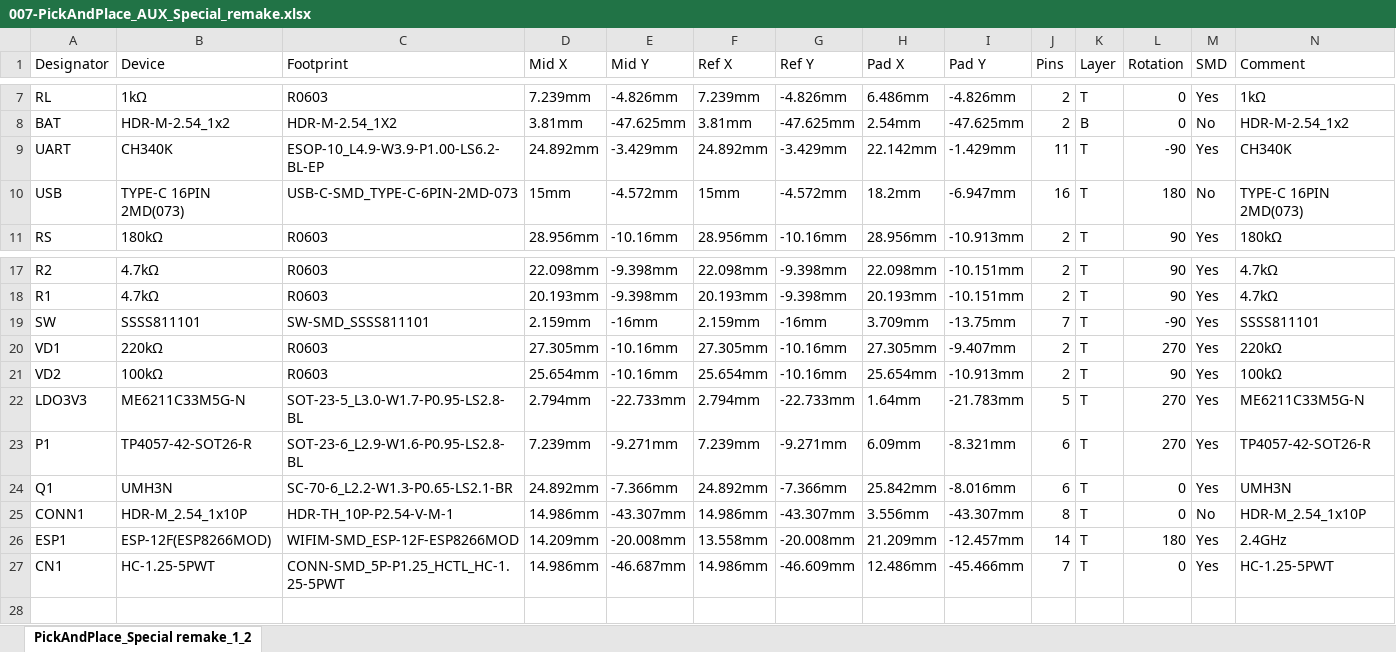
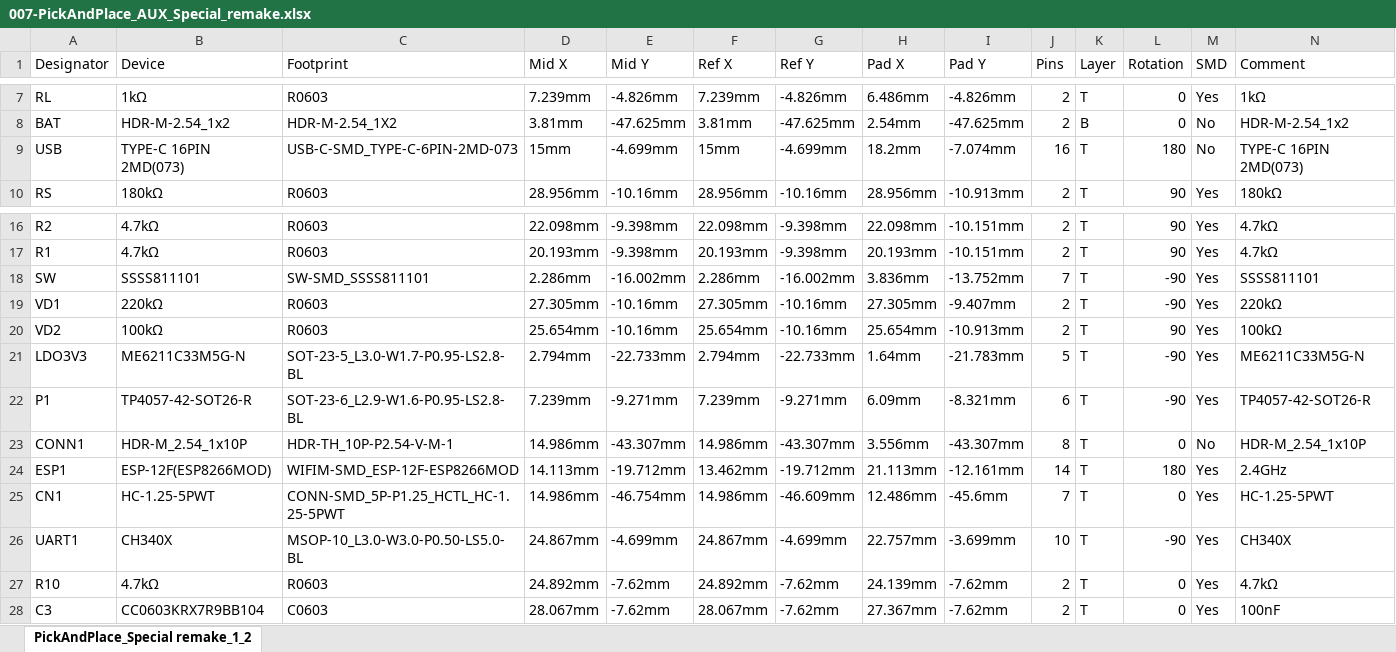
Before and after one commit to Sorakage033/SlimeVR-CheeseCake, an Excel workbook: 002-‘’Choco‘’SpecialRemake/007-PickAndPlace_AUX_Special_remake.xlsx, sheet PickAndPlace_Special remake_1_2, drawn as a sheet; only a part is shown, gaps mark what is left out; values as stored, in another font and other column widths than the file's, no borders; removed rows and columns are numbered as before the commit, all else as after; the diff names each change by its address in the sheet, - before the commit and + after, or states it on an @@ line.

```diff
--- a/002-‘’Choco‘’SpecialRemake/007-PickAndPlace_AUX_Special_remake.xlsx (sheet PickAndPlace_Special remake_1_2)
+++ b/002-‘’Choco‘’SpecialRemake/007-PickAndPlace_AUX_Special_remake.xlsx (sheet PickAndPlace_Special remake_1_2)
-row 9: UART | CH340K | ESOP-10_L4.9-W3.9-P1.00-LS6.2-BL-EP | 24.892mm | -3.429mm | 24.892mm | -3.429mm | 22.142mm | -1.429mm | 11 | T | -90 | Yes | CH340K
-E9 (Mid Y): -4.572mm
+E9 (Mid Y): -4.699mm
-G9 (Ref Y): -4.572mm
+G9 (Ref Y): -4.699mm
-I9 (Pad Y): -6.947mm
+I9 (Pad Y): -7.074mm
-D18 (Mid X): 2.159mm
+D18 (Mid X): 2.286mm
-E18 (Mid Y): -16mm
+E18 (Mid Y): -16.002mm
-F18 (Ref X): 2.159mm
+F18 (Ref X): 2.286mm
-G18 (Ref Y): -16mm
+G18 (Ref Y): -16.002mm
-H18 (Pad X): 3.709mm
+H18 (Pad X): 3.836mm
-I18 (Pad Y): -13.75mm
+I18 (Pad Y): -13.752mm
-L19 (Rotation): 270
+L19 (Rotation): -90
-L21:L22 (Rotation): 270
+L21:L22 (Rotation): -90
-row 24: Q1 | UMH3N | SC-70-6_L2.2-W1.3-P0.65-LS2.1-BR | 24.892mm | -7.366mm | 24.892mm | -7.366mm | 25.842mm | -8.016mm | 6 | T | 0 | Yes | UMH3N
-D24 (Mid X): 14.209mm
+D24 (Mid X): 14.113mm
-E24 (Mid Y): -20.008mm
+E24 (Mid Y): -19.712mm
-F24 (Ref X): 13.558mm
+F24 (Ref X): 13.462mm
-G24 (Ref Y): -20.008mm
+G24 (Ref Y): -19.712mm
-H24 (Pad X): 21.209mm
+H24 (Pad X): 21.113mm
-I24 (Pad Y): -12.457mm
+I24 (Pad Y): -12.161mm
-E25 (Mid Y): -46.687mm
+E25 (Mid Y): -46.754mm
-I25 (Pad Y): -45.466mm
+I25 (Pad Y): -45.6mm
+row 26: UART1 | CH340X | MSOP-10_L3.0-W3.0-P0.50-LS5.0-BL | 24.867mm | -4.699mm | 24.867mm | -4.699mm | 22.757mm | -3.699mm | 10 | T | -90 | Yes | CH340X
+row 27: R10 | 4.7kΩ | R0603 | 24.892mm | -7.62mm | 24.892mm | -7.62mm | 24.139mm | -7.62mm | 2 | T | 0 | Yes | 4.7kΩ
+row 28: C3 | CC0603KRX7R9BB104 | C0603 | 28.067mm | -7.62mm | 28.067mm | -7.62mm | 27.367mm | -7.62mm | 2 | T | 0 | Yes | 100nF
```
Also changed, not shown: 002-‘’Choco‘’SpecialRemake/006-BOM_AUX_Special_Special_remake.xlsx, 1 other file.
